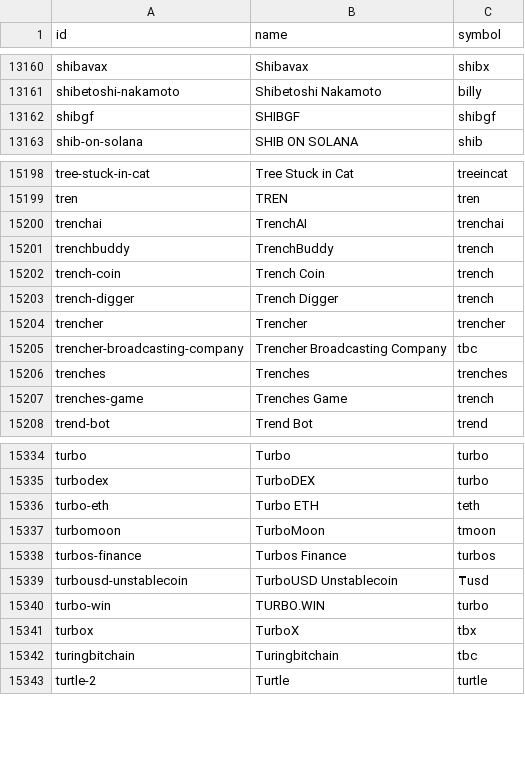
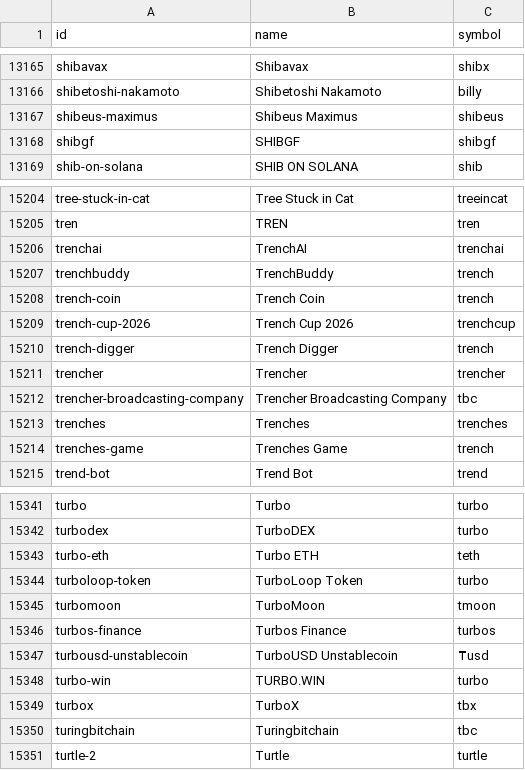
Before and after one commit to sachiew/coingecko-id-map, a CSV file: coin_ids.csv, drawn as a sheet; only a part is shown, gaps mark what is left out; the diff covers the shown part only; the diff names each change by its address in the sheet, - before the commit and + after, or states it on an @@ line.

```diff
--- a/coin_ids.csv
+++ b/coin_ids.csv
+row 13167: shibeus-maximus | Shibeus Maximus | shibeus
+row 15209: trench-cup-2026 | Trench Cup 2026 | trenchcup
+row 15344: turboloop-token | TurboLoop Token | turbo
```
Also changed, not shown: 5 added rows elsewhere in this file, category_ids.csv, derivative_ids.csv, 3 other files.
